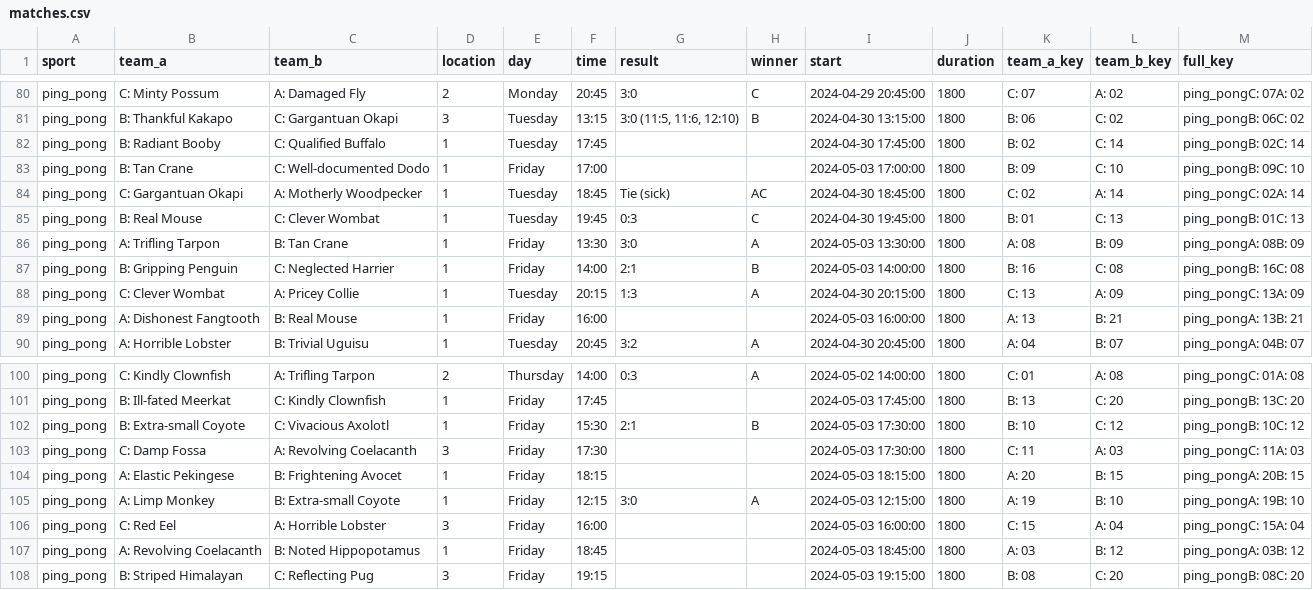
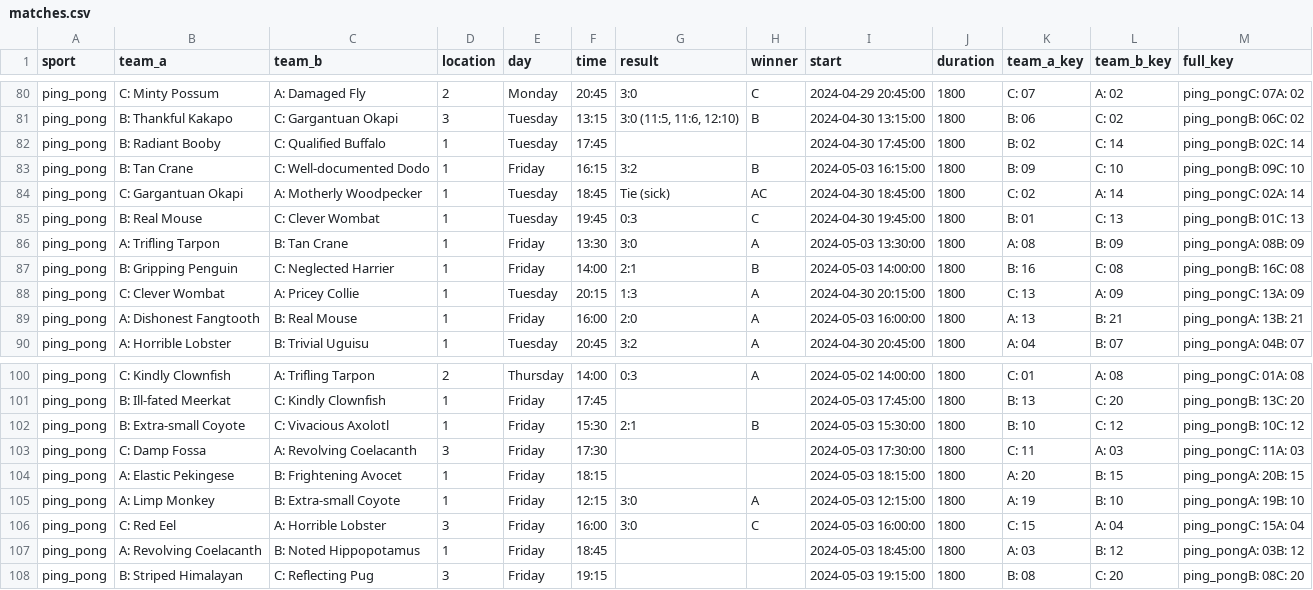
Before and after one commit to FBalzerMPE/imprs_sports_week, a CSV file: data/matches.csv, drawn as a sheet; only a part is shown, gaps mark what is left out.

Commit message:
Added more matches, hiding the results for the big reveal later

```diff
--- a/data/matches.csv
+++ b/data/matches.csv
@@ -82,3 +82,3 @@ ping_pong,B: Thankful Kakapo,C: Gargantuan Okapi,3,Tuesday,13:15,"3:0 (11:5, 11:
 ping_pong,B: Radiant Booby,C: Qualified Buffalo,1,Tuesday,17:45,,,2024-04-30 17:45:00,1800,B: 02,C: 14,ping_pongB: 02C: 14
-ping_pong,B: Tan Crane,C: Well-documented Dodo,1,Friday,17:00,,,2024-05-03 17:00:00,1800,B: 09,C: 10,ping_pongB: 09C: 10
+ping_pong,B: Tan Crane,C: Well-documented Dodo,1,Friday,16:15,3:2,B,2024-05-03 16:15:00,1800,B: 09,C: 10,ping_pongB: 09C: 10
 ping_pong,C: Gargantuan Okapi,A: Motherly Woodpecker,1,Tuesday,18:45,Tie (sick),AC,2024-04-30 18:45:00,1800,C: 02,A: 14,ping_pongC: 02A: 14
@@ -88,3 +88,3 @@ ping_pong,B: Gripping Penguin,C: Neglected Harrier,1,Friday,14:00,2:1,B,2024-05-
 ping_pong,C: Clever Wombat,A: Pricey Collie,1,Tuesday,20:15,1:3,A,2024-04-30 20:15:00,1800,C: 13,A: 09,ping_pongC: 13A: 09
-ping_pong,A: Dishonest Fangtooth,B: Real Mouse,1,Friday,16:00,,,2024-05-03 16:00:00,1800,A: 13,B: 21,ping_pongA: 13B: 21
+ping_pong,A: Dishonest Fangtooth,B: Real Mouse,1,Friday,16:00,2:0,A,2024-05-03 16:00:00,1800,A: 13,B: 21,ping_pongA: 13B: 21
 ping_pong,A: Horrible Lobster,B: Trivial Uguisu,1,Tuesday,20:45,3:2,A,2024-04-30 20:45:00,1800,A: 04,B: 07,ping_pongA: 04B: 07
@@ -101,3 +101,3 @@ ping_pong,C: Kindly Clownfish,A: Trifling Tarpon,2,Thursday,14:00,0:3,A,2024-05-
 ping_pong,B: Ill-fated Meerkat,C: Kindly Clownfish,1,Friday,17:45,,,2024-05-03 17:45:00,1800,B: 13,C: 20,ping_pongB: 13C: 20
-ping_pong,B: Extra-small Coyote,C: Vivacious Axolotl,1,Friday,15:30,2:1,B,2024-05-03 17:30:00,1800,B: 10,C: 12,ping_pongB: 10C: 12
+ping_pong,B: Extra-small Coyote,C: Vivacious Axolotl,1,Friday,15:30,2:1,B,2024-05-03 15:30:00,1800,B: 10,C: 12,ping_pongB: 10C: 12
 ping_pong,C: Damp Fossa,A: Revolving Coelacanth,3,Friday,17:30,,,2024-05-03 17:30:00,1800,C: 11,A: 03,ping_pongC: 11A: 03
@@ -105,3 +105,3 @@ ping_pong,A: Elastic Pekingese,B: Frightening Avocet,1,Friday,18:15,,,2024-05-03
 ping_pong,A: Limp Monkey,B: Extra-small Coyote,1,Friday,12:15,3:0,A,2024-05-03 12:15:00,1800,A: 19,B: 10,ping_pongA: 19B: 10
-ping_pong,C: Red Eel,A: Horrible Lobster,3,Friday,16:00,,,2024-05-03 16:00:00,1800,C: 15,A: 04,ping_pongC: 15A: 04
+ping_pong,C: Red Eel,A: Horrible Lobster,3,Friday,16:00,3:0,C,2024-05-03 16:00:00,1800,C: 15,A: 04,ping_pongC: 15A: 04
 ping_pong,A: Revolving Coelacanth,B: Noted Hippopotamus,1,Friday,18:45,,,2024-05-03 18:45:00,1800,A: 03,B: 12,ping_pongA: 03B: 12
```
Also changed, not shown: 2 other files.
